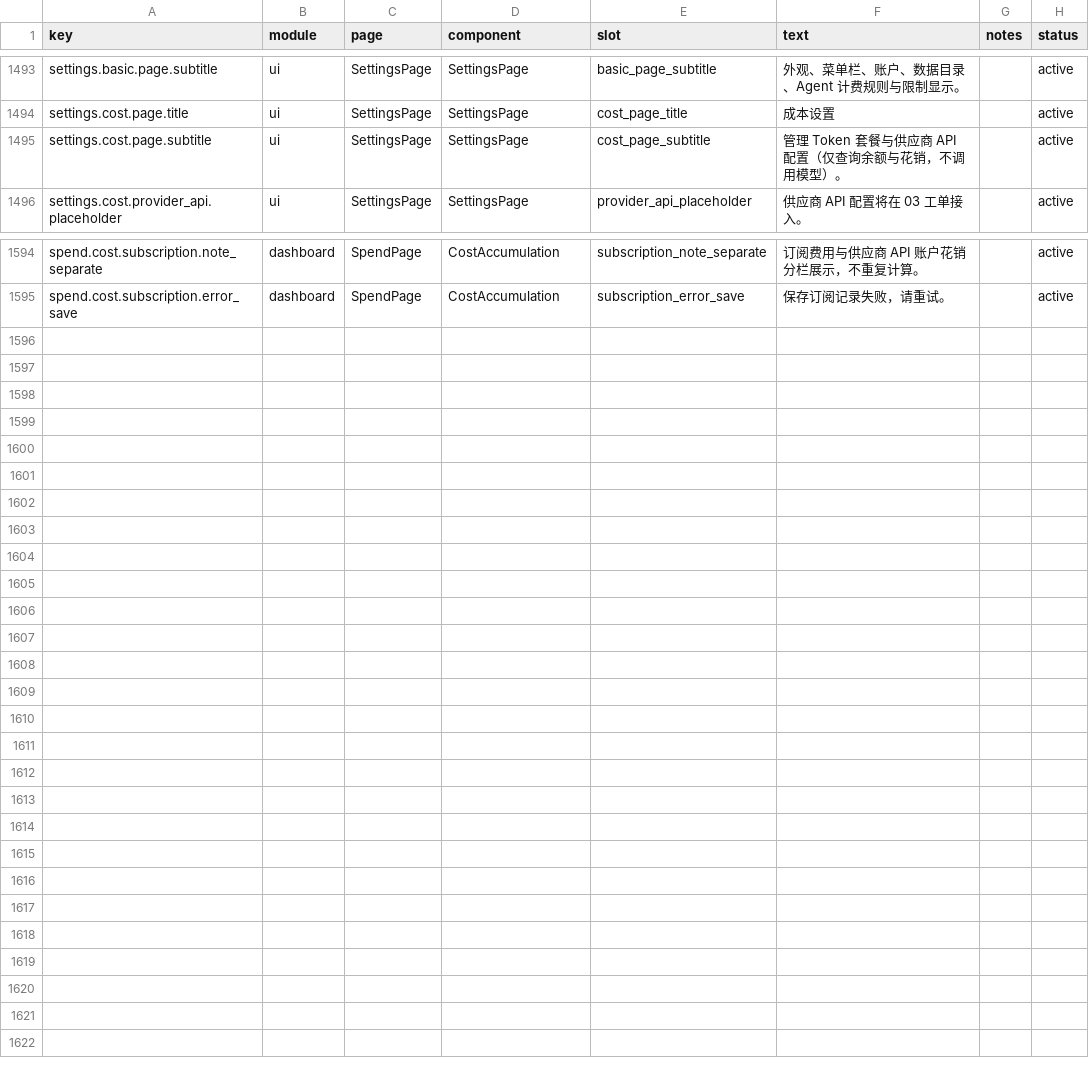
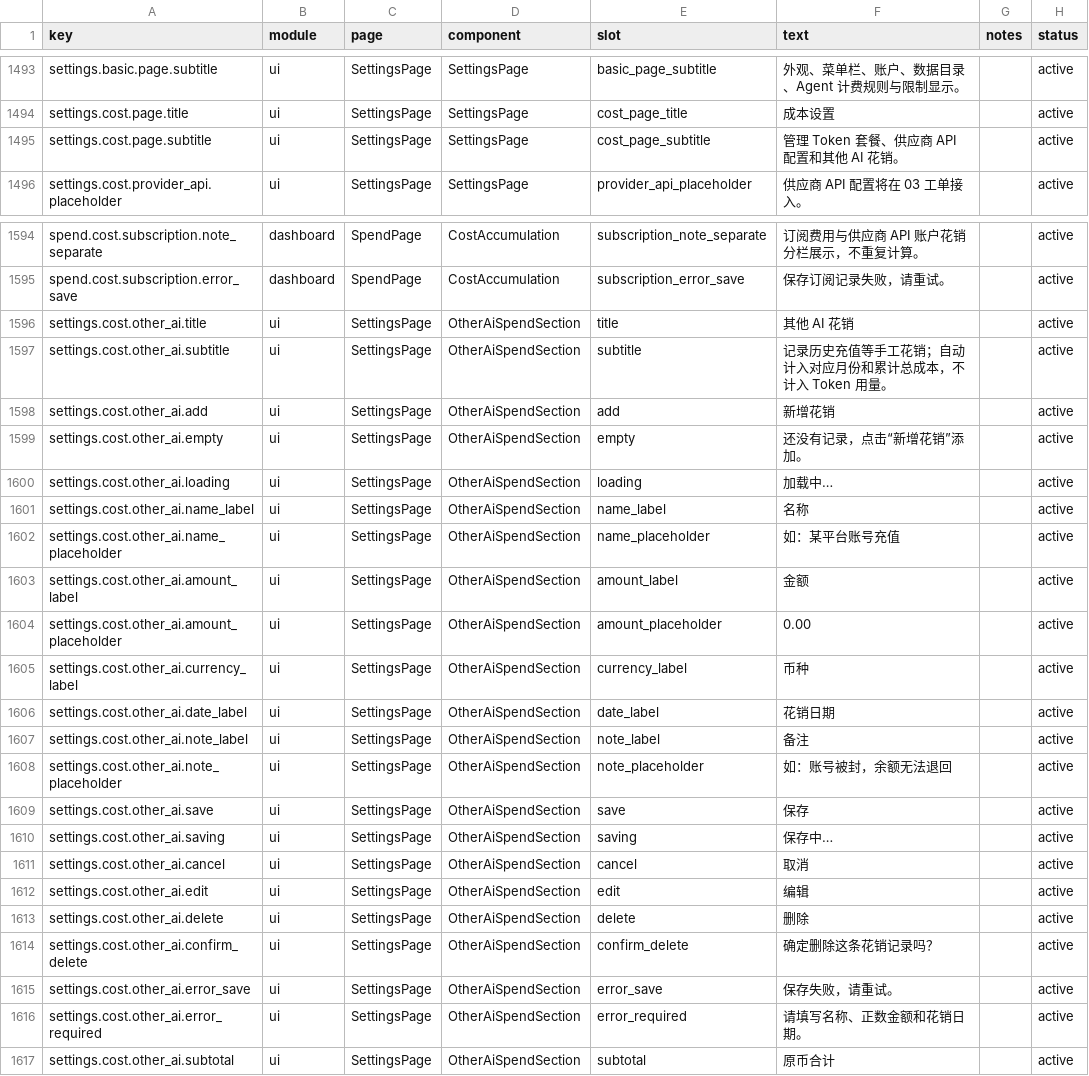
Before and after one commit to muxunson-9677/token-eyes, a CSV file: dashboard/src/content/copy.csv, drawn as a sheet; only a part is shown, gaps mark what is left out.

Commit message:
feat: add other AI spend records

```diff
--- a/dashboard/src/content/copy.csv
+++ b/dashboard/src/content/copy.csv
@@ -1494,3 +1494,3 @@ settings.basic.page.subtitle,ui,SettingsPage,SettingsPage,basic_page_subtitle,"
 settings.cost.page.title,ui,SettingsPage,SettingsPage,cost_page_title,"成本设置",,active
-settings.cost.page.subtitle,ui,SettingsPage,SettingsPage,cost_page_subtitle,"管理 Token 套餐与供应商 API 配置（仅查询余额与花销，不调用模型）。",,active
+settings.cost.page.subtitle,ui,SettingsPage,SettingsPage,cost_page_subtitle,"管理 Token 套餐、供应商 API 配置和其他 AI 花销。",,active
 settings.cost.provider_api.placeholder,ui,SettingsPage,SettingsPage,provider_api_placeholder,"供应商 API 配置将在 03 工单接入。",,active
@@ -1595 +1595,23 @@ spend.cost.subscription.note_separate,dashboard,SpendPage,CostAccumulation,subsc
 spend.cost.subscription.error_save,dashboard,SpendPage,CostAccumulation,subscription_error_save,"保存订阅记录失败，请重试。",,active
+settings.cost.other_ai.title,ui,SettingsPage,OtherAiSpendSection,title,"其他 AI 花销",,active
+settings.cost.other_ai.subtitle,ui,SettingsPage,OtherAiSpendSection,subtitle,"记录历史充值等手工花销；自动计入对应月份和累计总成本，不计入 Token 用量。",,active
+settings.cost.other_ai.add,ui,SettingsPage,OtherAiSpendSection,add,"新增花销",,active
+settings.cost.other_ai.empty,ui,SettingsPage,OtherAiSpendSection,empty,"还没有记录，点击“新增花销”添加。",,active
+settings.cost.other_ai.loading,ui,SettingsPage,OtherAiSpendSection,loading,"加载中…",,active
+settings.cost.other_ai.name_label,ui,SettingsPage,OtherAiSpendSection,name_label,"名称",,active
+settings.cost.other_ai.name_placeholder,ui,SettingsPage,OtherAiSpendSection,name_placeholder,"如：某平台账号充值",,active
+settings.cost.other_ai.amount_label,ui,SettingsPage,OtherAiSpendSection,amount_label,"金额",,active
+settings.cost.other_ai.amount_placeholder,ui,SettingsPage,OtherAiSpendSection,amount_placeholder,"0.00",,active
+settings.cost.other_ai.currency_label,ui,SettingsPage,OtherAiSpendSection,currency_label,"币种",,active
+settings.cost.other_ai.date_label,ui,SettingsPage,OtherAiSpendSection,date_label,"花销日期",,active
+settings.cost.other_ai.note_label,ui,SettingsPage,OtherAiSpendSection,note_label,"备注",,active
+settings.cost.other_ai.note_placeholder,ui,SettingsPage,OtherAiSpendSection,note_placeholder,"如：账号被封，余额无法退回",,active
+settings.cost.other_ai.save,ui,SettingsPage,OtherAiSpendSection,save,"保存",,active
+settings.cost.other_ai.saving,ui,SettingsPage,OtherAiSpendSection,saving,"保存中…",,active
+settings.cost.other_ai.cancel,ui,SettingsPage,OtherAiSpendSection,cancel,"取消",,active
+settings.cost.other_ai.edit,ui,SettingsPage,OtherAiSpendSection,edit,"编辑",,active
+settings.cost.other_ai.delete,ui,SettingsPage,OtherAiSpendSection,delete,"删除",,active
+settings.cost.other_ai.confirm_delete,ui,SettingsPage,OtherAiSpendSection,confirm_delete,"确定删除这条花销记录吗？",,active
+settings.cost.other_ai.error_save,ui,SettingsPage,OtherAiSpendSection,error_save,"保存失败，请重试。",,active
+settings.cost.other_ai.error_required,ui,SettingsPage,OtherAiSpendSection,error_required,"请填写名称、正数金额和花销日期。",,active
+settings.cost.other_ai.subtotal,ui,SettingsPage,OtherAiSpendSection,subtotal,"原币合计",,active
```
Also changed, not shown: 4 other files.
